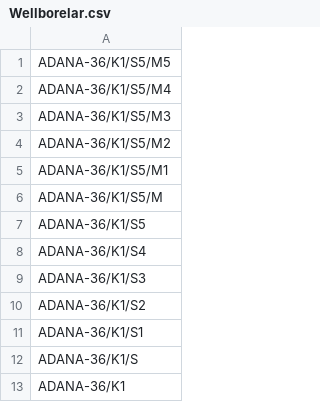
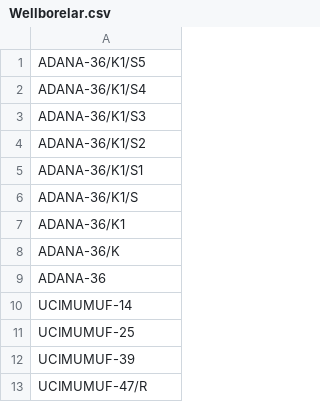
Before and after one commit to IRMEDEMIR/Well_Management_Visualization, a CSV file: TPAO_01/output/Wellborelar.csv, drawn as a sheet; only a part is shown; the shorter side is filled out with more unchanged rows; the diff names each change by its address in the sheet, - before the commit and + after, or states it on an @@ line.

```diff
--- a/TPAO_01/output/Wellborelar.csv
+++ b/TPAO_01/output/Wellborelar.csv
-row 1: ADANA-36/K1/S5/M5
-row 2: ADANA-36/K1/S5/M4
-row 3: ADANA-36/K1/S5/M3
-row 4: ADANA-36/K1/S5/M2
-row 5: ADANA-36/K1/S5/M1
-row 6: ADANA-36/K1/S5/M
```
Also changed, not shown: TPAO_01/Random_kuyu_adlari.csv, TPAO_01/output/Sahalar.csv, 2 other files.
